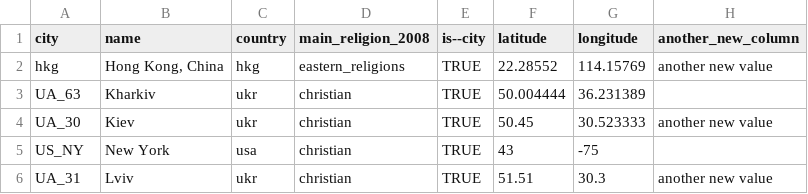
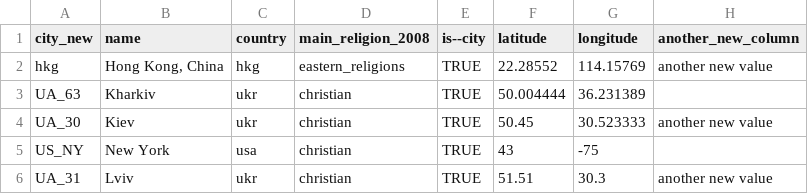
Before and after one commit to korel-san/temp-ddf-csv-dummy-data, a CSV file: ddf--entities--geo--city_new.csv, drawn as a sheet.

Commit message:
Update ddf--entities--geo--city_new.csv

```diff
--- a/ddf--entities--geo--city_new.csv
+++ b/ddf--entities--geo--city_new.csv
@@ -1,2 +1,2 @@
-city,name,country,main_religion_2008,is--city,latitude,longitude,another_new_column
+city_new,name,country,main_religion_2008,is--city,latitude,longitude,another_new_column
 hkg,"Hong Kong, China",hkg,eastern_religions,TRUE,22.28552,114.15769,another new value
```
